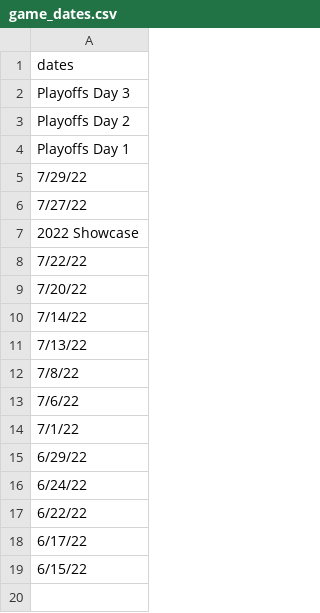
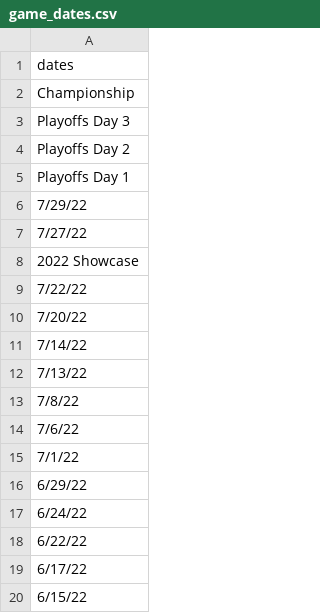
Before and after one commit to chardensoft/sportsdada, a CSV file: Powder/game_dates.csv, drawn as a sheet.

```diff
--- a/Powder/game_dates.csv
+++ b/Powder/game_dates.csv
@@ -1,2 +1,3 @@
 "dates"
+"Championship"
 "Playoffs Day 3"
```
Also changed, not shown: Powder/Master.csv, Powder/Player.csv, 20 other files.
